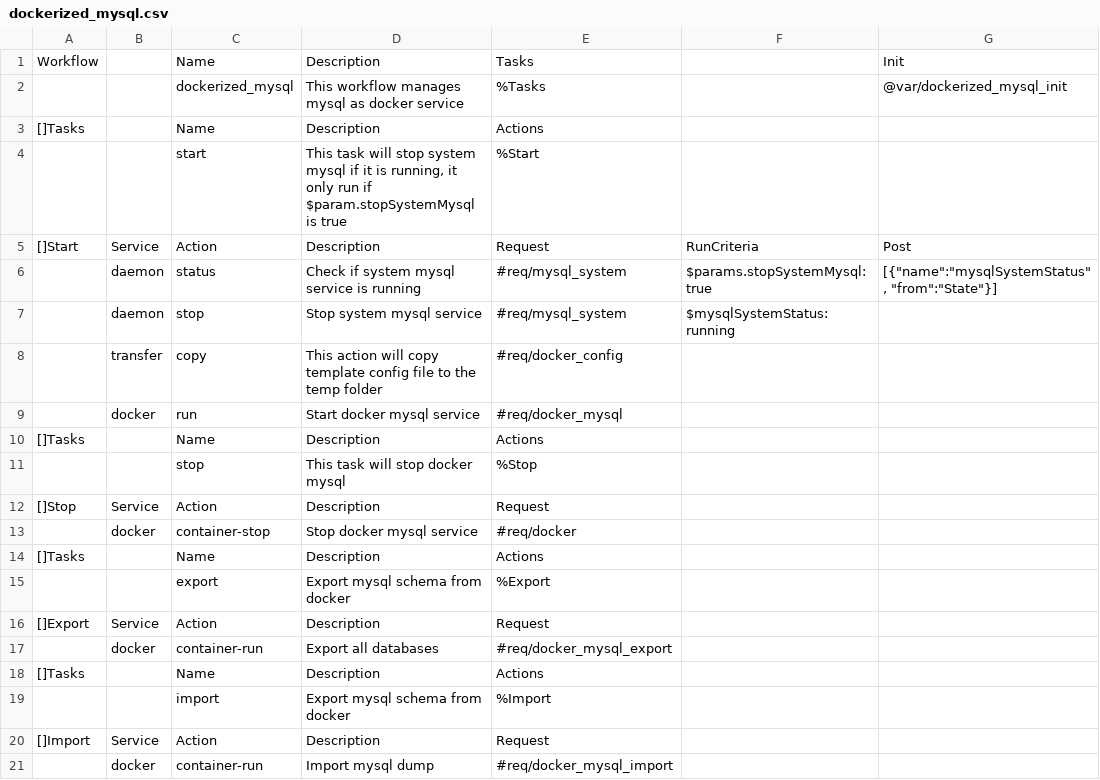
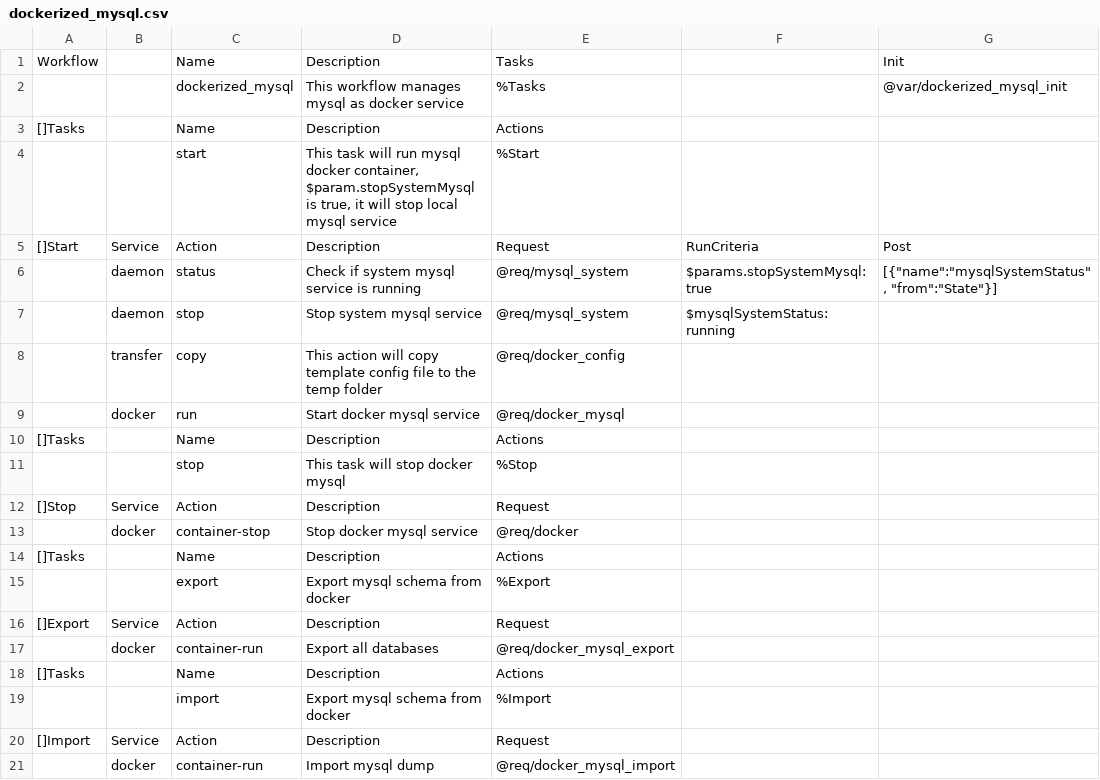
Before and after one commit to viant/endly, a CSV file: workflow/dockerized_mysql.csv, drawn as a sheet.

Commit message:
added postgress workflow

```diff
--- a/workflow/dockerized_mysql.csv
+++ b/workflow/dockerized_mysql.csv
@@ -3,8 +3,8 @@ Workflow,,Name,Description,Tasks,,Init
 []Tasks,,Name,Description,Actions,,
-,,start,"This task will stop system mysql if it is running, it only run if  $param.stopSystemMysql is true",%Start,,
+,,start,"This task will run mysql docker container, $param.stopSystemMysql is true, it will stop local mysql service",%Start,,
 []Start,Service,Action,Description,Request,RunCriteria,Post
-,daemon,status,Check if system mysql service is running,#req/mysql_system,$params.stopSystemMysql:true,"[{""name"":""mysqlSystemStatus"", ""from"":""State""}]"
-,daemon,stop,Stop system mysql service,#req/mysql_system,$mysqlSystemStatus:running,
-,transfer,copy,This action will copy template config file to the temp folder,#req/docker_config,,
-,docker,run,Start docker mysql service,#req/docker_mysql,,
+,daemon,status,Check if system mysql service is running,@req/mysql_system,$params.stopSystemMysql:true,"[{""name"":""mysqlSystemStatus"", ""from"":""State""}]"
+,daemon,stop,Stop system mysql service,@req/mysql_system,$mysqlSystemStatus:running,
+,transfer,copy,This action will copy template config file to the temp folder,@req/docker_config,,
+,docker,run,Start docker mysql service,@req/docker_mysql,,
 []Tasks,,Name,Description,Actions,,
@@ -12,3 +12,3 @@ Workflow,,Name,Description,Tasks,,Init
 []Stop,Service,Action,Description,Request,,
-,docker,container-stop,Stop docker mysql service,#req/docker,,
+,docker,container-stop,Stop docker mysql service,@req/docker,,
 []Tasks,,Name,Description,Actions,,
@@ -16,3 +16,3 @@ Workflow,,Name,Description,Tasks,,Init
 []Export,Service,Action,Description,Request,,
-,docker,container-run,Export all databases,#req/docker_mysql_export,,
+,docker,container-run,Export all databases,@req/docker_mysql_export,,
 []Tasks,,Name,Description,Actions,,
@@ -20,2 +20,2 @@ Workflow,,Name,Description,Tasks,,Init
 []Import,Service,Action,Description,Request,,
-,docker,container-run,Import mysql dump,#req/docker_mysql_import,,
+,docker,container-run,Import mysql dump,@req/docker_mysql_import,,
```
Also changed, not shown: workflow/dockerized_aerospike.csv, workflow/dockerized_memcached.csv, 7 other files.
